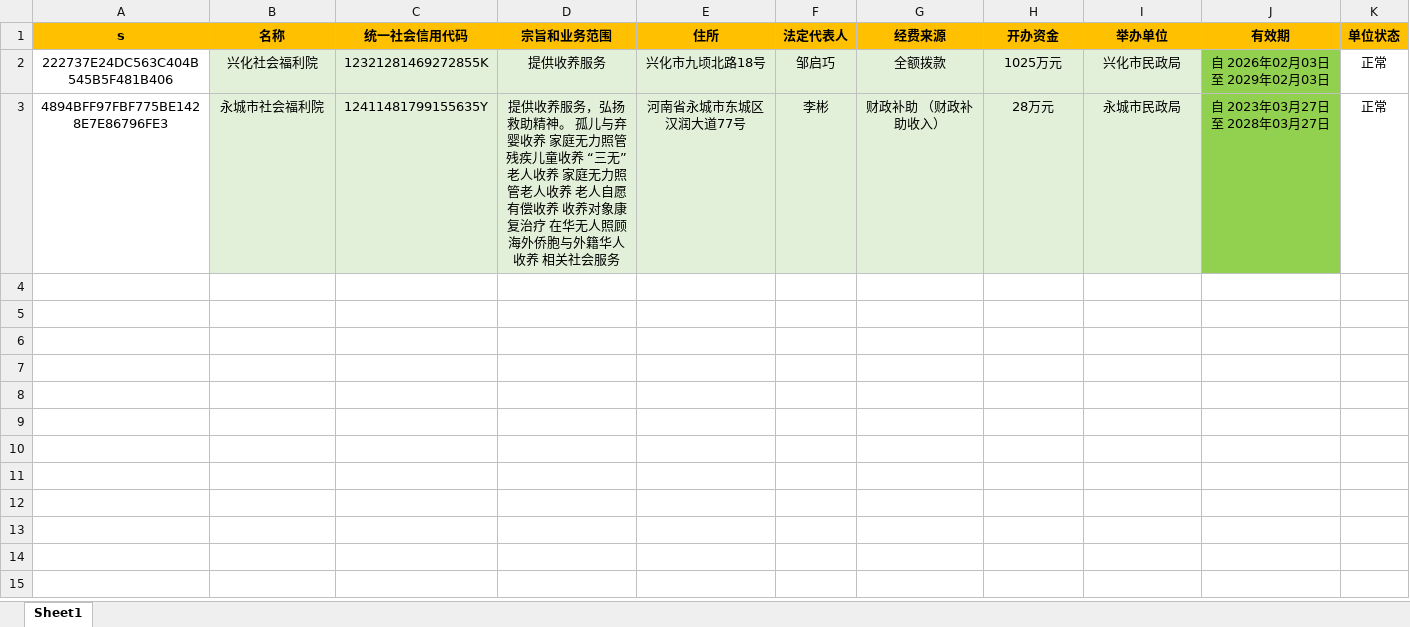
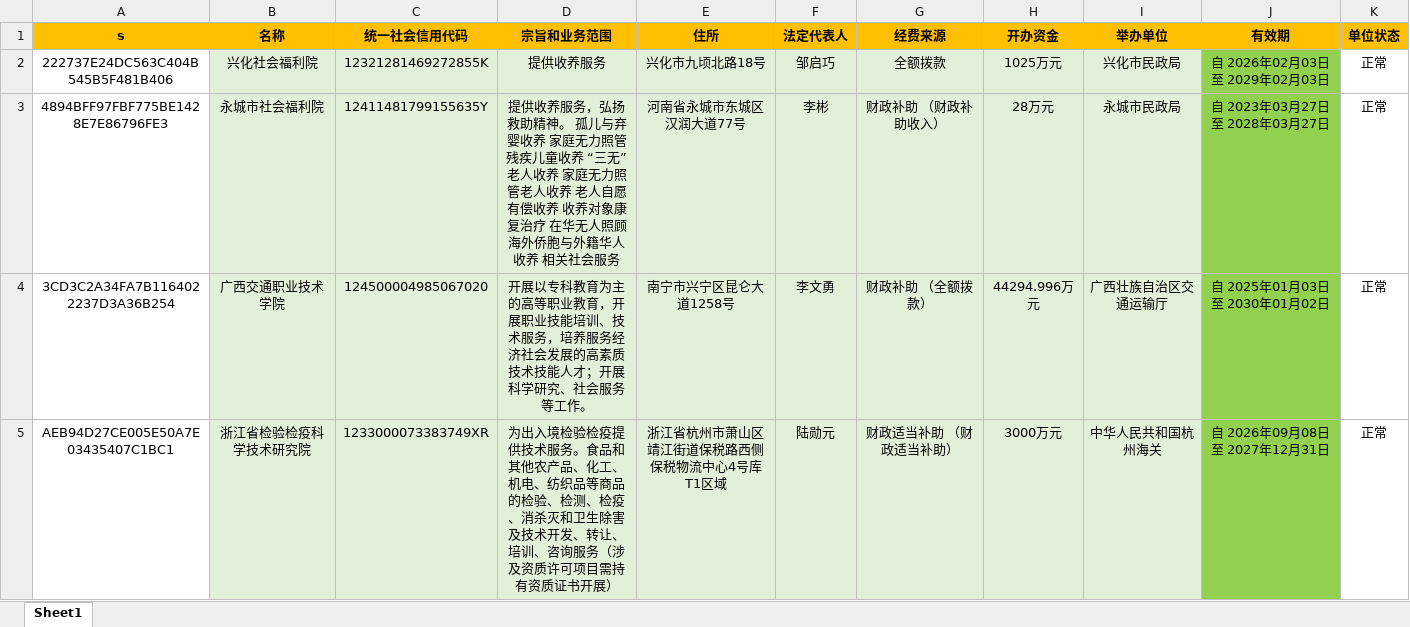
Before and after one commit to search-gjsy-gov/sydwCx, an Excel workbook: data.xlsx, sheet Sheet1, drawn as a sheet; values as stored, in another font and other column widths than the file's, no borders; the diff names each change by its address in the sheet, - before the commit and + after, or states it on an @@ line.

Commit message:
Add files via upload

```diff
--- a/data.xlsx (sheet Sheet1)
+++ b/data.xlsx (sheet Sheet1)
+row 4: 3CD3C2A34FA7B1164022237D3A36B254 | 广西交通职业技术学院 | 124500004985067020 | 开展以专科教育为主的高等职业教育，开展职业技能培训、技术服务，培养服务经济社会发展的高素质技术技能人才；开展科学研究、社会服务等工作。 | 南宁市兴宁区昆仑大道1258号 | 李文勇 | 财政补助 （全额拨款） | 44294.996万元 | 广西壮族自治区交通运输厅 | 自 2025年01月03日 至 2030年01月02日 | 正常
+row 5: AEB94D27CE005E50A7E03435407C1BC1 | 浙江省检验检疫科学技术研究院 | 1233000073383749XR | 为出入境检验检疫提供技术服务。食品和其他农产品、化工、机电、纺织品等商品的检验、检测、检疫、消杀灭和卫生除害及技术开发、转让、培训、咨询服务（涉及资质许可项目需持有资质证书开展） | 浙江省杭州市萧山区靖江街道保税路西侧保税物流中心4号库T1区域 | 陆勋元 | 财政适当补助 （财政适当补助） | 3000万元 | 中华人民共和国杭州海关 | 自 2026年09月08日 至 2027年12月31日 | 正常
```
